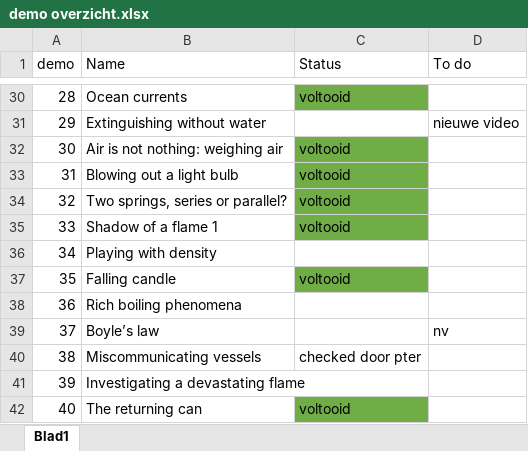
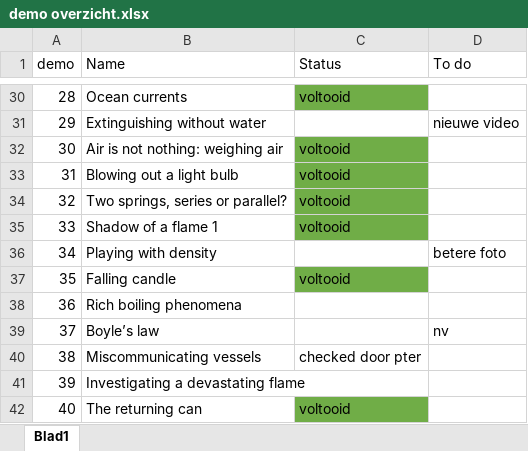
Before and after one commit to TeachBooks/Showing-Physics, an Excel workbook: demo overzicht.xlsx, sheet Blad1, drawn as a sheet; only a part is shown, gaps mark what is left out; values as stored, in another font and other column widths than the file's, no borders; the diff names each change by its address in the sheet, - before the commit and + after, or states it on an @@ line.

```diff
--- a/demo overzicht.xlsx (sheet Blad1)
+++ b/demo overzicht.xlsx (sheet Blad1)
-D36 (To do): (empty)
+D36 (To do): betere foto
```
Also changed, not shown: 6 other files.
